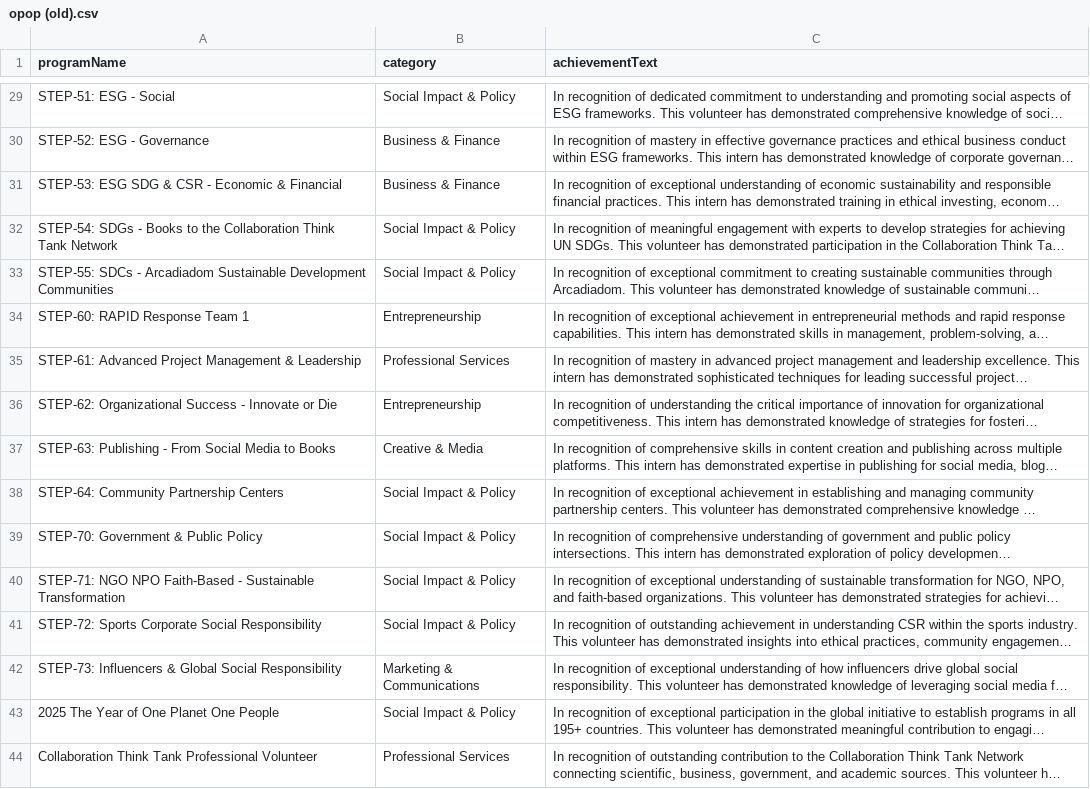
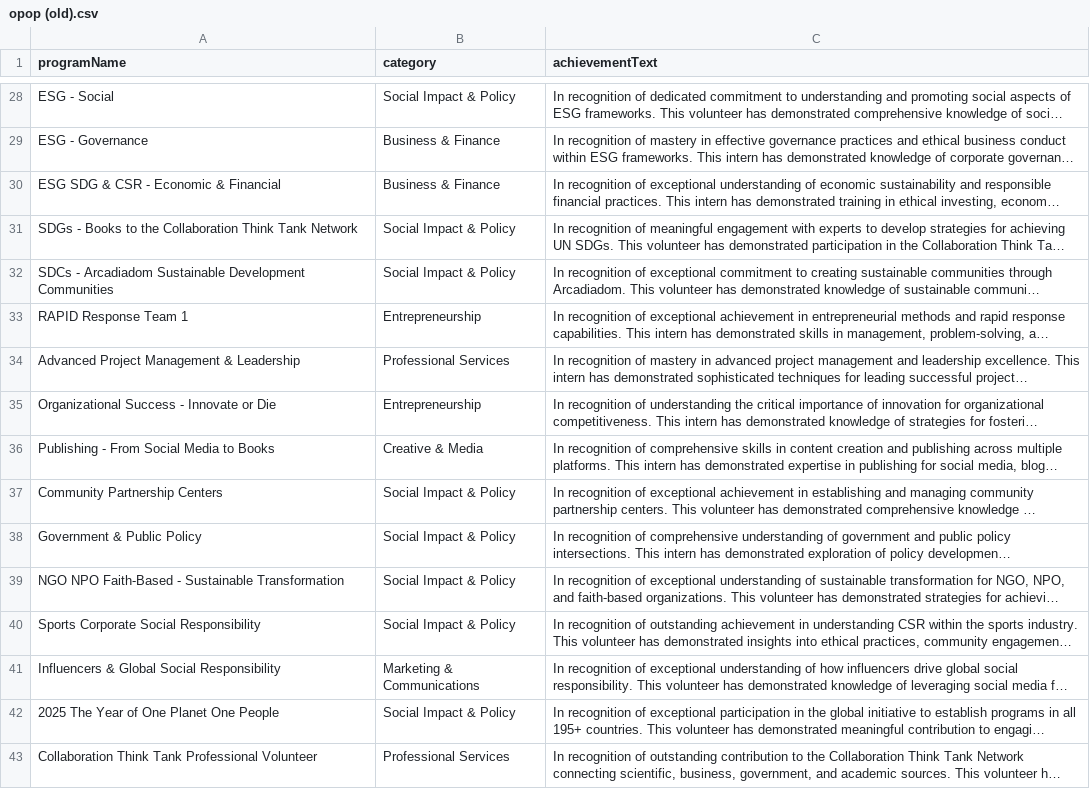
Before and after one commit to ThePrince05/certificate-generator, a CSV file: public/data/opop (old).csv, drawn as a sheet; only a part is shown, gaps mark what is left out; long unchanged cells end in …; addresses are those after the commit; the diff covers the shown part only; the diff names each change by its address in the sheet, - before the commit and + after, or states it on an @@ line.

Commit message:
Remove Steps on csv data

```diff
--- a/public/data/opop (old).csv
+++ b/public/data/opop (old).csv
-A28 (programName): STEP-51: ESG - Social
+A28 (programName): ESG - Social
-A29 (programName): STEP-52: ESG - Governance
+A29 (programName): ESG - Governance
-A30 (programName): STEP-53: ESG SDG & CSR - Economic & Financial
+A30 (programName): ESG SDG & CSR - Economic & Financial
-A31 (programName): STEP-54: SDGs -…
+A31 (programName): SDGs -…
-A32 (programName): STEP-55: SDCs -…
+A32 (programName): SDCs -…
-A33 (programName): STEP-60: RAPID Response Team 1
+A33 (programName): RAPID Response Team 1
-A34 (programName): STEP-61: Advanced Project Management & Leadership
+A34 (programName): Advanced Project Management & Leadership
-A35 (programName): STEP-62: Organizational Success - Innovate or Die
+A35 (programName): Organizational Success - Innovate or Die
-A36 (programName): STEP-63: Publishing - From Social Media to Books
+A36 (programName): Publishing - From Social Media to Books
-A37 (programName): STEP-64: Community Partnership Centers
+A37 (programName): Community Partnership Centers
-A38 (programName): STEP-70: Government & Public Policy
+A38 (programName): Government & Public Policy
-A39 (programName): STEP-71: NGO NPO…
+A39 (programName): NGO NPO…
-A40 (programName): STEP-72: Sports Corporate Social Responsibility
+A40 (programName): Sports Corporate Social Responsibility
-A41 (programName): STEP-73: Influencers &…
+A41 (programName): Influencers &…
```
Also changed, not shown: 1 removed row and 26 edited cells elsewhere in this file, 2 other files.
